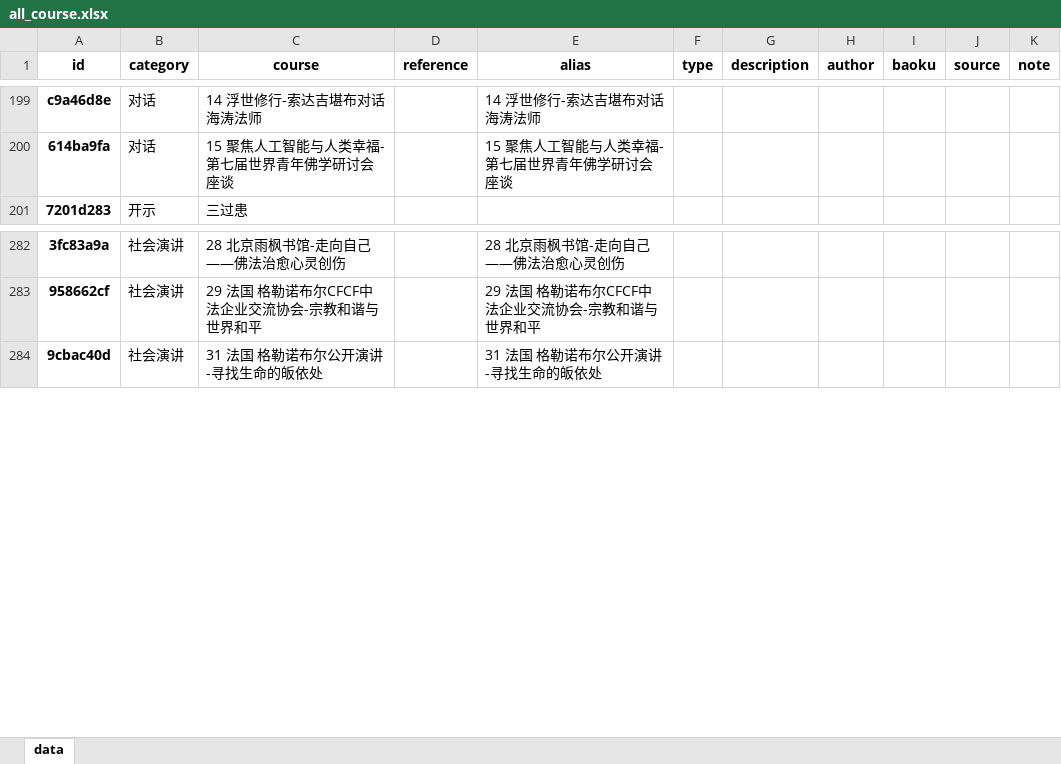
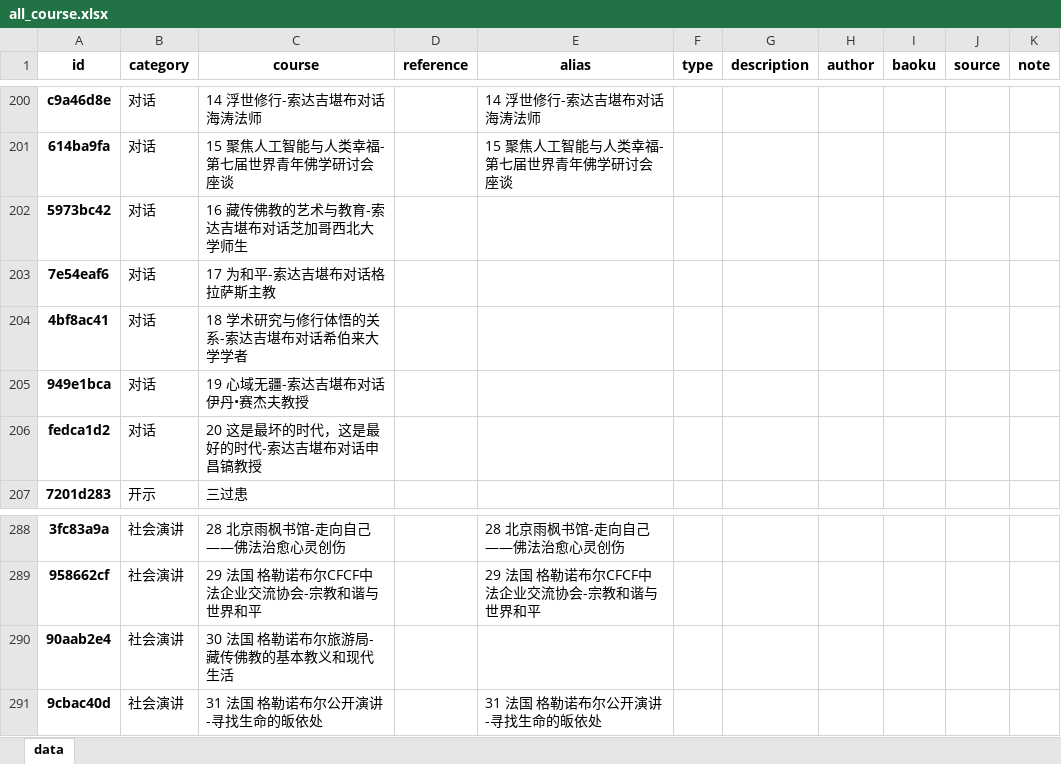
Before and after one commit to hliuleo/lamatxt, an Excel workbook: all_course.xlsx, sheet data, drawn as a sheet; only a part is shown, gaps mark what is left out; values as stored, in another font and other column widths than the file's, no borders; the diff covers the shown part only; the diff names each change by its address in the sheet, - before the commit and + after, or states it on an @@ line.

```diff
--- a/all_course.xlsx (sheet data)
+++ b/all_course.xlsx (sheet data)
+row 202: 5973bc42 | 对话 | 16 藏传佛教的艺术与教育-索达吉堪布对话芝加哥西北大学师生
+row 203: 7e54eaf6 | 对话 | 17 为和平-索达吉堪布对话格拉萨斯主教
+row 204: 4bf8ac41 | 对话 | 18 学术研究与修行体悟的关系-索达吉堪布对话希伯来大学学者
+row 205: 949e1bca | 对话 | 19 心域无疆-索达吉堪布对话伊丹•赛杰夫教授
+row 206: fedca1d2 | 对话 | 20 这是最坏的时代，这是最好的时代-索达吉堪布对话申昌镐教授
+row 290: 90aab2e4 | 社会演讲 | 30 法国 格勒诺布尔旅游局-藏传佛教的基本教义和现代生活
```
Also changed, not shown: 22 added rows elsewhere in this sheet, all_lesson.xlsx, 1 other file.
